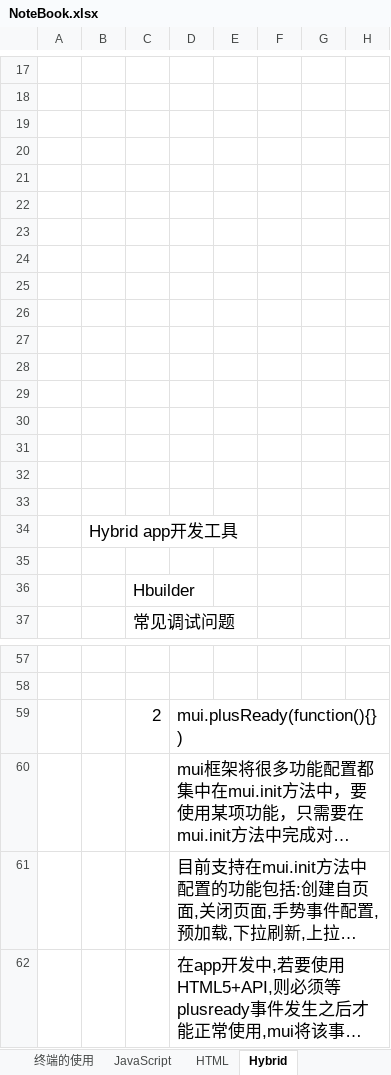
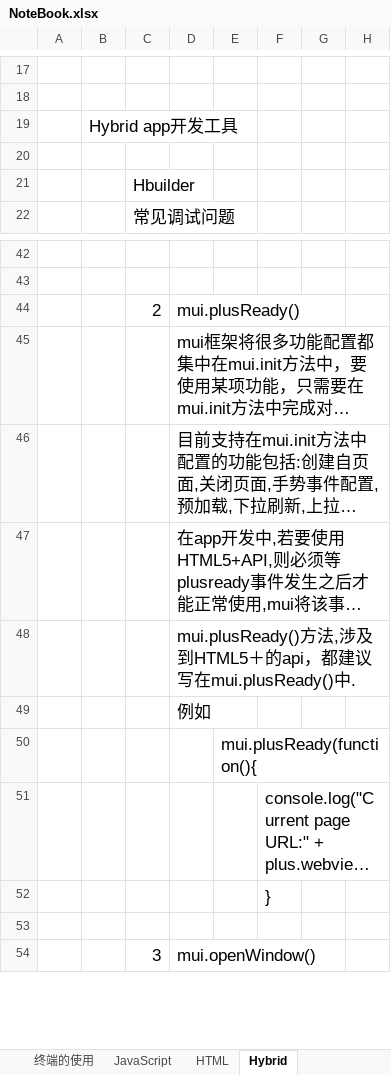
Before and after one commit to sokasyn/KnowledgeSet, an Excel workbook: NoteBook.xlsx, sheet Hybrid, drawn as a sheet; only a part is shown, gaps mark what is left out; the shorter side is filled out with more unchanged rows; long unchanged cells end in …; values as stored, in another font and other column widths than the file's, no borders; removed rows and columns are numbered as before the commit, all else as after; the diff covers the shown part only; the diff names each change by its address in the sheet, - before the commit and + after, or states it on an @@ line.

```diff
--- a/NoteBook.xlsx (sheet Hybrid)
+++ b/NoteBook.xlsx (sheet Hybrid)
-row 19: (empty)
-row 20: (empty)
-row 21: (empty)
-row 22: (empty)
-row 23: (empty)
-row 24: (empty)
-row 25: (empty)
-row 26: (empty)
-row 27: (empty)
-row 28: (empty)
-row 29: (empty)
-row 30: (empty)
-row 31: (empty)
-row 32: (empty)
-row 33: (empty)
-D44: mui.plusReady(function(){})
+D44: mui.plusReady()
```
Also changed, not shown: 80 added rows elsewhere in this sheet, 1 other file.
